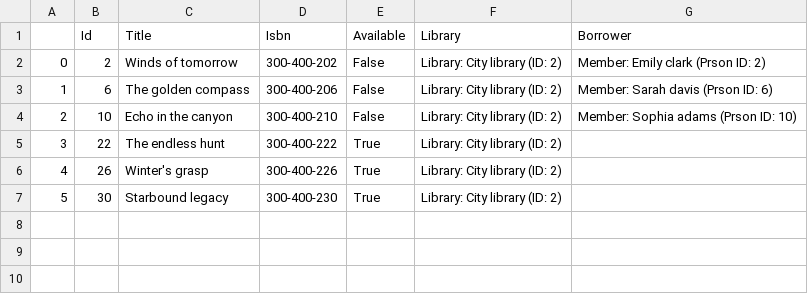
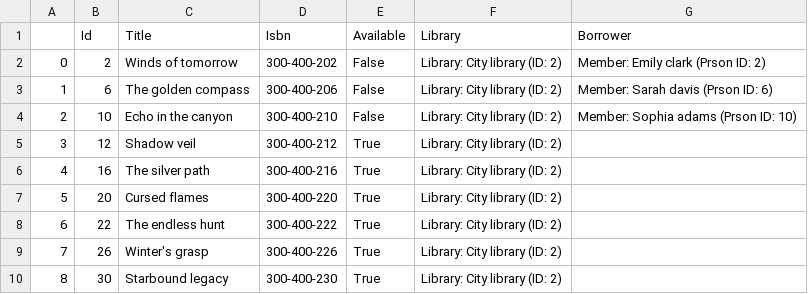
Before and after one commit to AnkitAleMgr/Python, a CSV file: selfLearning/object_oreanted_program(OOP)/library_management_system/csv_files/Library/library_2/books.csv, drawn as a sheet; addresses are those after the commit; the diff names each change by its address in the sheet, - before the commit and + after, or states it on an @@ line.

```diff
--- a/selfLearning/object_oreanted_program(OOP)/library_management_system/csv_files/Library/library_2/books.csv
+++ b/selfLearning/object_oreanted_program(OOP)/library_management_system/csv_files/Library/library_2/books.csv
+row 5: 3 | 12 | Shadow veil | 300-400-212 | True | Library: City library (ID: 2)
+row 6: 4 | 16 | The silver path | 300-400-216 | True | Library: City library (ID: 2)
+row 7: 5 | 20 | Cursed flames | 300-400-220 | True | Library: City library (ID: 2)
@@ column A renumbered from row 8 down @@
```
Also changed, not shown: selfLearning/object_oreanted_program(OOP)/library_management_system/csv_files/Books/Books.csv, selfLearning/object_oreanted_program(OOP)/library_management_system/csv_files/Library/library_1/books.csv, 6 other files.
